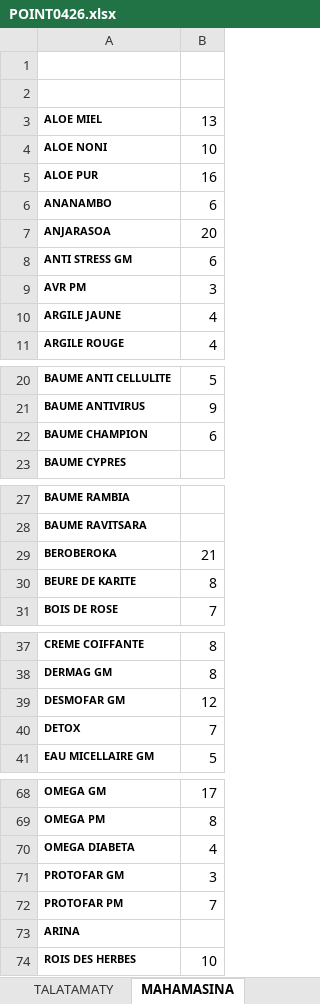
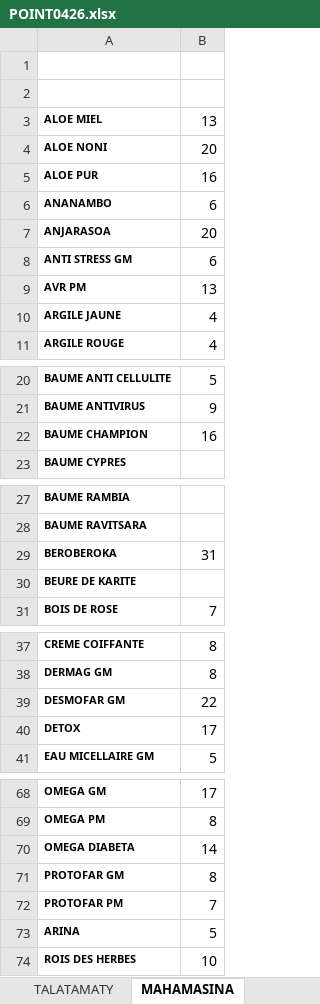
Before and after one commit to mickaelvertu/POSSAFIDY, an Excel workbook: imports/2026-09-30/POINT0426.xlsx, sheet MAHAMASINA, drawn as a sheet; only a part is shown, gaps mark what is left out; values as stored, in another font and other column widths than the file's, no borders; the diff covers the shown part only; the diff names each change by its address in the sheet, - before the commit and + after, or states it on an @@ line.

```diff
--- a/imports/2026-09-30/POINT0426.xlsx (sheet MAHAMASINA)
+++ b/imports/2026-09-30/POINT0426.xlsx (sheet MAHAMASINA)
-B4: 10
+B4: 20
-B9: 3
+B9: 13
-B22: 6
+B22: 16
-B29: 21
+B29: 31
-B30: 8
+B30: (empty)
-B39: 12
+B39: 22
-B40: 7
+B40: 17
-B70: 4
+B70: 14
-B71: 3
+B71: 8
-B73: (empty)
+B73: 5
```
Also changed, not shown: 1 edited cell elsewhere in this sheet, sheet DEPOT CENTRAL, other sheet tabs, 10 other files.
